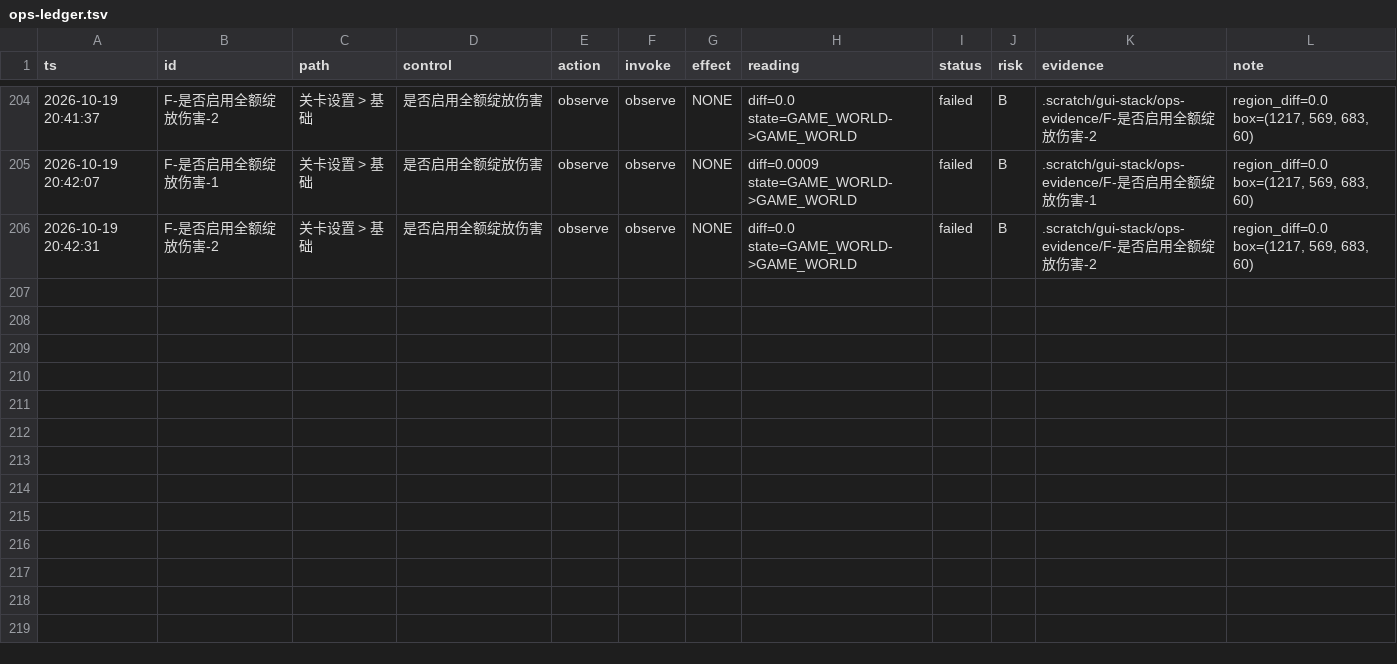
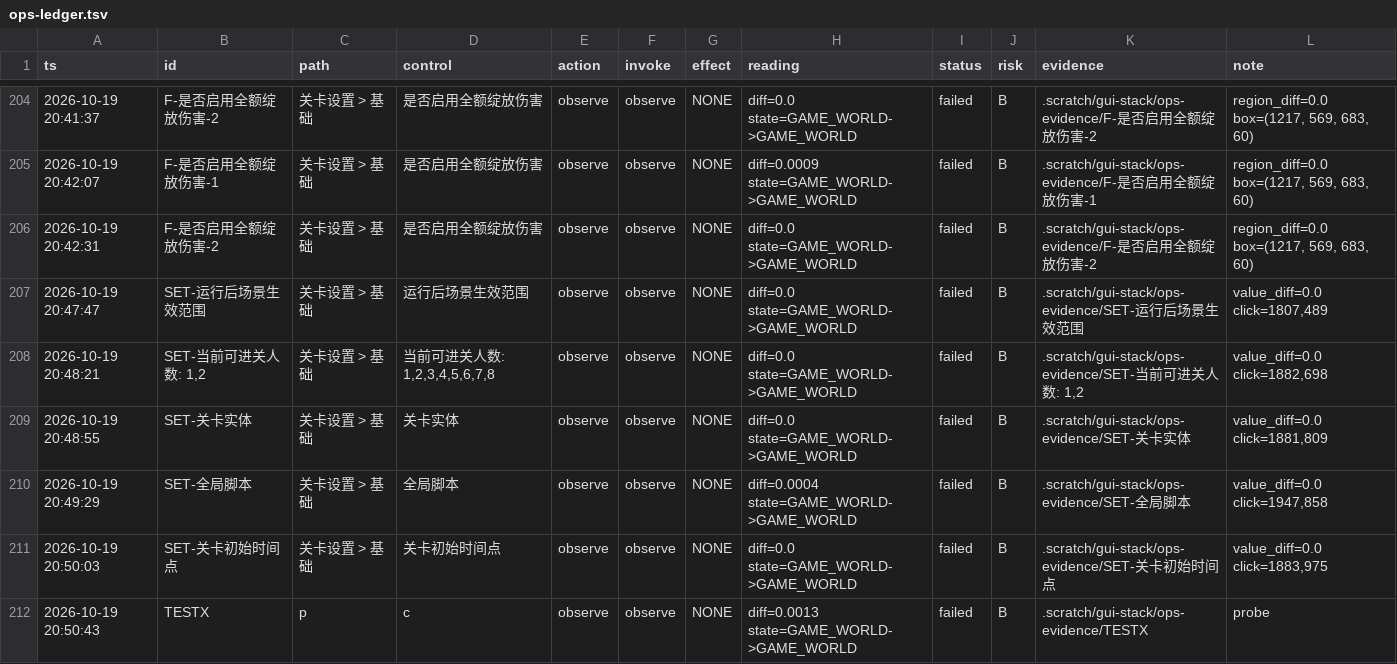
Before and after one commit to TheTouYu/genshin-ts, a TSV file: .scratch/gui-stack/ops-ledger.tsv, drawn as a sheet; only a part is shown, gaps mark what is left out; the diff covers the shown part only; the diff names each change by its address in the sheet, - before the commit and + after, or states it on an @@ line.

Commit message:
setting 覆盖可复现：2/5 命中，两次独立运行结果一致
- 上一轮「台账里一条 SET 行都没有」是**我的 grep 锚点错**：台账首列是 ts，id 在第二列
  （grep -c '^SET-' 必然 0）。按列取后看到 5 行都在——第 10 次同族：读错字段而非系统坏
- cov-field.py：跑分类器确认还在目标面板 → 按值文本中心点 → 值区 region diff → 记账
- 两次独立运行一致：当前可进关人数[编辑] .0124 / 关卡实体[查看] .9989；三个未命中
  （运行后场景生效范围 .0 / 全局脚本 .0079 / 关卡初始时间点 .0）

```diff
--- a/.scratch/gui-stack/ops-ledger.tsv
+++ b/.scratch/gui-stack/ops-ledger.tsv
+row 207: 2026-10-19 20:47:47 | SET-运行后场景生效范围 | 关卡设置 > 基础 | 运行后场景生效范围 | observe | observe | NONE | diff=0.0 state=GAME_WORLD->GAME_WORLD | failed | B | .scratch/gui-stack/ops-evidence/SET-运行后场景生效范围 | value_diff=0.0 click=1807,489
+row 208: 2026-10-19 20:48:21 | SET-当前可进关人数: 1,2 | 关卡设置 > 基础 | 当前可进关人数: 1,2,3,4,5,6,7,8 | observe | observe | NONE | diff=0.0 state=GAME_WORLD->GAME_WORLD | failed | B | .scratch/gui-stack/ops-evidence/SET-当前可进关人数: 1,2 | value_diff=0.0 click=1882,698
+row 209: 2026-10-19 20:48:55 | SET-关卡实体 | 关卡设置 > 基础 | 关卡实体 | observe | observe | NONE | diff=0.0 state=GAME_WORLD->GAME_WORLD | failed | B | .scratch/gui-stack/ops-evidence/SET-关卡实体 | value_diff=0.0 click=1881,809
+row 210: 2026-10-19 20:49:29 | SET-全局脚本 | 关卡设置 > 基础 | 全局脚本 | observe | observe | NONE | diff=0.0004 state=GAME_WORLD->GAME_WORLD | failed | B | .scratch/gui-stack/ops-evidence/SET-全局脚本 | value_diff=0.0 click=1947,858
+row 211: 2026-10-19 20:50:03 | SET-关卡初始时间点 | 关卡设置 > 基础 | 关卡初始时间点 | observe | observe | NONE | diff=0.0 state=GAME_WORLD->GAME_WORLD | failed | B | .scratch/gui-stack/ops-evidence/SET-关卡初始时间点 | value_diff=0.0 click=1883,975
+row 212: 2026-10-19 20:50:43 | TESTX | p | c | observe | observe | NONE | diff=0.0013 state=GAME_WORLD->GAME_WORLD | failed | B | .scratch/gui-stack/ops-evidence/TESTX | probe
```
Also changed, not shown: 6 added rows elsewhere in this file, .scratch/gui-stack/rows-classified.tsv, 1 other file.
